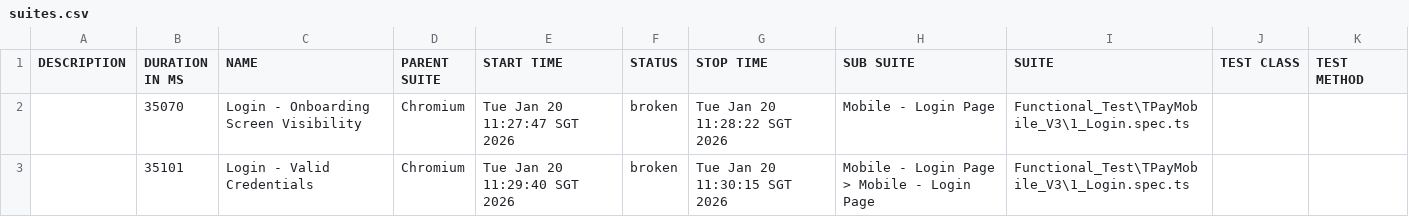
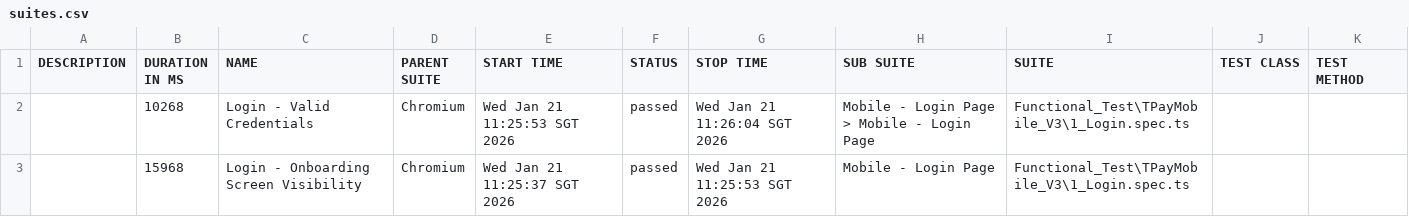
Before and after one commit to jmendozaqa24/TraxionPay-V3, a CSV file: data/suites.csv, drawn as a sheet.

```diff
--- a/data/suites.csv
+++ b/data/suites.csv
@@ -1,3 +1,3 @@
 "DESCRIPTION","DURATION IN MS","NAME","PARENT SUITE","START TIME","STATUS","STOP TIME","SUB SUITE","SUITE","TEST CLASS","TEST METHOD"
-"","35070","Login - Onboarding Screen Visibility","Chromium","Tue Jan 20 11:27:47 SGT 2026","broken","Tue Jan 20 11:28:22 SGT 2026","Mobile - Login Page","Functional_Test\TPayMobile_V3\1_Login.spec.ts","",""
-"","35101","Login - Valid Credentials","Chromium","Tue Jan 20 11:29:40 SGT 2026","broken","Tue Jan 20 11:30:15 SGT 2026","Mobile - Login Page > Mobile - Login Page","Functional_Test\TPayMobile_V3\1_Login.spec.ts","",""
+"","10268","Login - Valid Credentials","Chromium","Wed Jan 21 11:25:53 SGT 2026","passed","Wed Jan 21 11:26:04 SGT 2026","Mobile - Login Page > Mobile - Login Page","Functional_Test\TPayMobile_V3\1_Login.spec.ts","",""
+"","15968","Login - Onboarding Screen Visibility","Chromium","Wed Jan 21 11:25:37 SGT 2026","passed","Wed Jan 21 11:25:53 SGT 2026","Mobile - Login Page","Functional_Test\TPayMobile_V3\1_Login.spec.ts","",""
```
Also changed, not shown: 35 other files.
